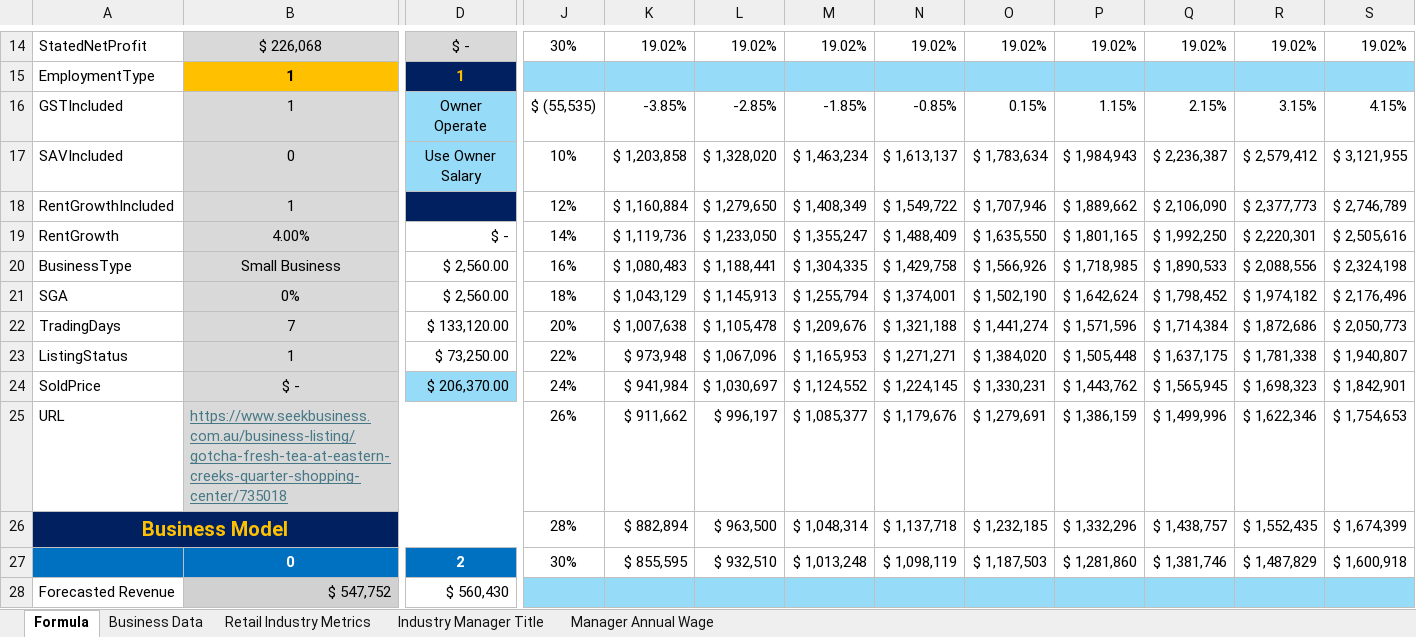
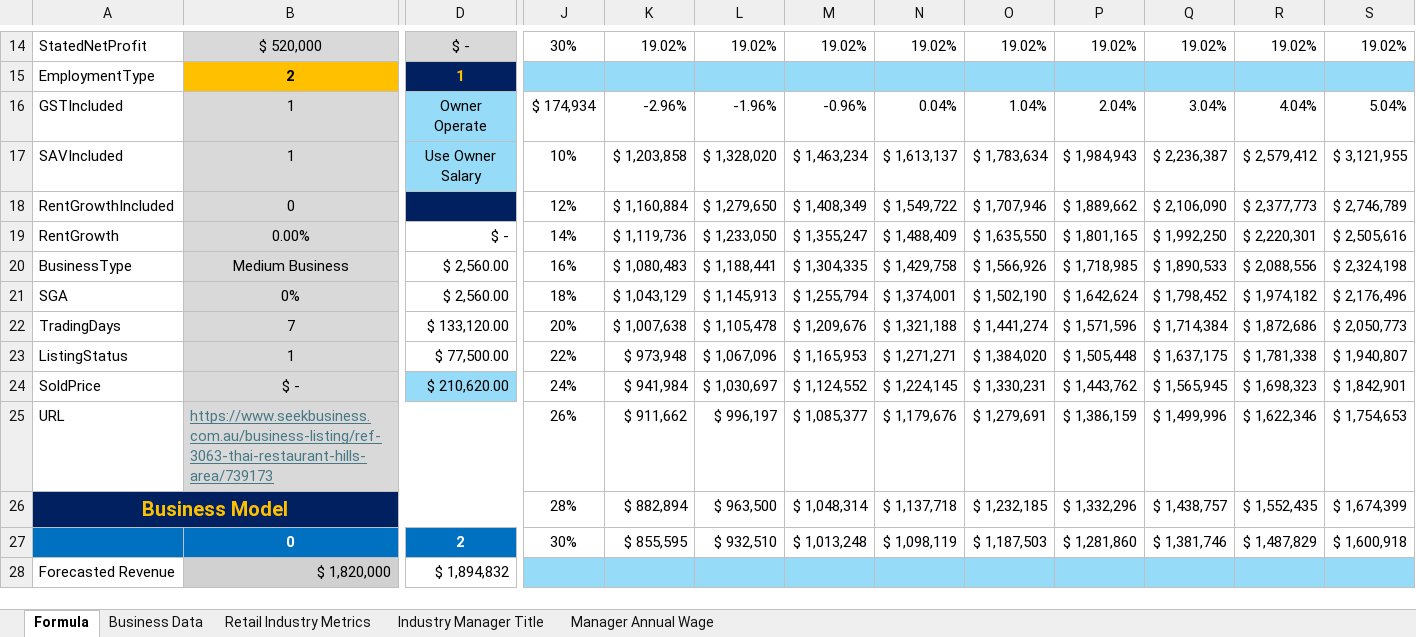
Before and after one commit to RonnyPNguyen/AnalyticsInsightMatters, an Excel workbook: engine/Formula Sheet.xlsx, sheet Formula, drawn as a sheet; only a part is shown, gaps mark what is left out; values as stored, in another font and other column widths than the file's, no borders; conditional formats not drawn; the diff covers the shown part only; the diff names each change by its address in the sheet, - before the commit and + after, or states it on an @@ line.

```diff
--- a/engine/Formula Sheet.xlsx (sheet Formula)
+++ b/engine/Formula Sheet.xlsx (sheet Formula)
-B14: $ 226,068
+B14: $ 520,000
-B15: 1
+B15: 2
-J16: $ (55,535)
+J16: $ 174,934
-K16: -3.85%
+K16: -2.96%
-L16: -2.85%
+L16: -1.96%
-M16: -1.85%
+M16: -0.96%
-N16: -0.85%
+N16: 0.04%
-O16: 0.15%
+O16: 1.04%
-P16: 1.15%
+P16: 2.04%
-Q16: 2.15%
+Q16: 3.04%
-R16: 3.15%
+R16: 4.04%
-S16: 4.15%
+S16: 5.04%
-B17: 0
+B17: 1
-B18: 1
+B18: 0
-B19: 4.00%
+B19: 0.00%
-B20: Small Business
+B20: Medium Business
-D23: $ 73,250.00
+D23: $ 77,500.00
-D24: $ 206,370.00
+D24: $ 210,620.00
-B25: https://www.seekbusiness.com.au/business-listing/gotcha-fresh-tea-at-eastern-creeks-quarter-shopping-center/735018
+B25: https://www.seekbusiness.com.au/business-listing/ref-3063-thai-restaurant-hills-area/739173
-B28: $ 547,752
+B28: $ 1,820,000
-D28: $ 560,430
+D28: $ 1,894,832
```
Also changed, not shown: 2 added rows, 2 removed rows and 1259 edited cells elsewhere in this sheet, 2 other files.
